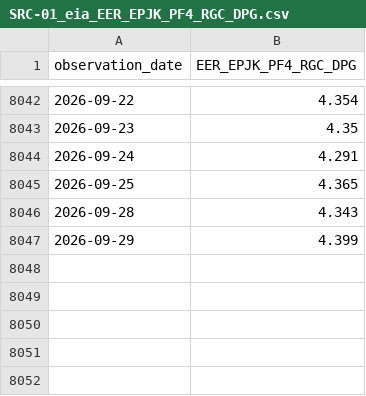
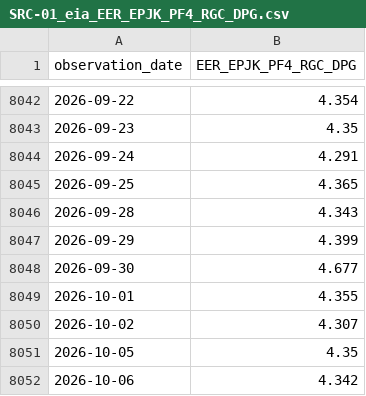
Before and after one commit to rawattanush/airpulse, a CSV file: operations/current/SRC-01_eia_EER_EPJK_PF4_RGC_DPG.csv, drawn as a sheet; only a part is shown, gaps mark what is left out; the diff names each change by its address in the sheet, - before the commit and + after, or states it on an @@ line.

```diff
--- a/operations/current/SRC-01_eia_EER_EPJK_PF4_RGC_DPG.csv
+++ b/operations/current/SRC-01_eia_EER_EPJK_PF4_RGC_DPG.csv
+row 8048: 2026-09-30 | 4.677
+row 8049: 2026-10-01 | 4.355
+row 8050: 2026-10-02 | 4.307
+row 8051: 2026-10-05 | 4.35
+row 8052: 2026-10-06 | 4.342
```
Also changed, not shown: 15 other files.
